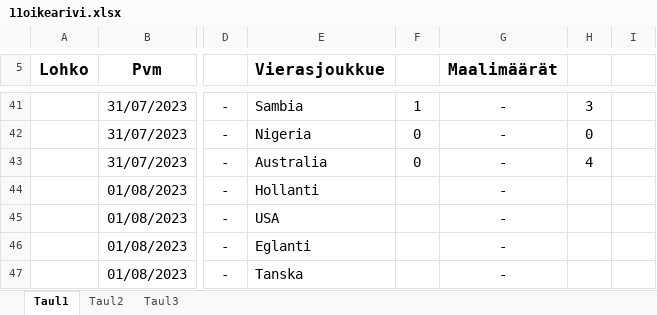
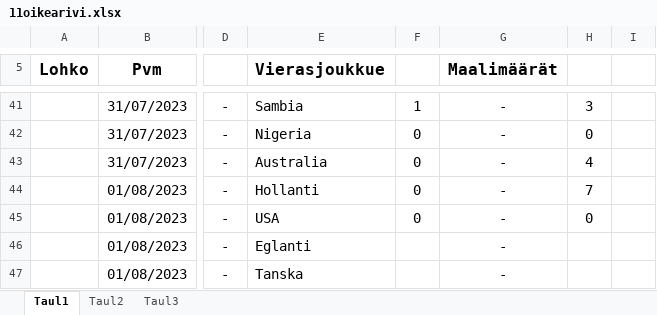
Before and after one commit to Pedusal/wc23, an Excel workbook: Data/11oikearivi.xlsx, sheet Taul1, drawn as a sheet; only a part is shown, gaps mark what is left out; values as stored, in another font and other column widths than the file's, no borders; the diff names each change by its address in the sheet, - before the commit and + after, or states it on an @@ line.

```diff
--- a/Data/11oikearivi.xlsx (sheet Taul1)
+++ b/Data/11oikearivi.xlsx (sheet Taul1)
-F44:F45: (empty)
+F44:F45: 0
-H44: (empty)
+H44: 7
-H45: (empty)
+H45: 0
```
Also changed, not shown: 2 other files.
